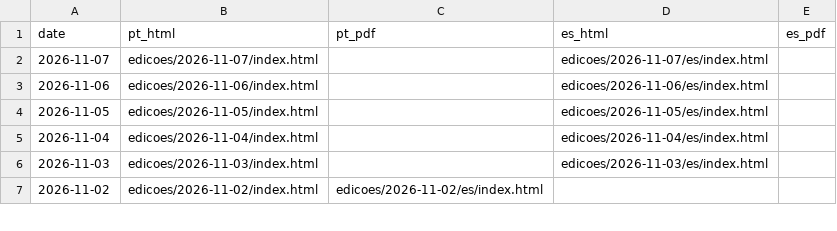
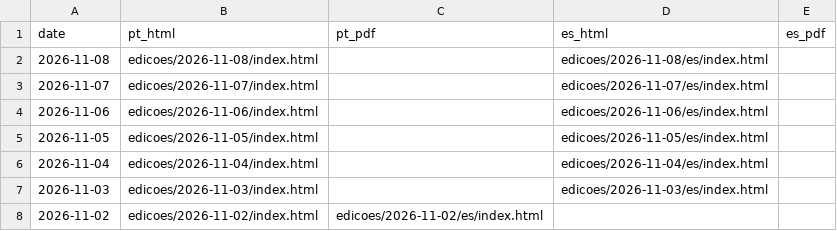
Before and after one commit to Panoramamobilidade/Panoramamobilidade.github.io, a CSV file: arquivos/clippings_index.csv, drawn as a sheet; only a part is shown.

```diff
--- a/arquivos/clippings_index.csv
+++ b/arquivos/clippings_index.csv
@@ -1,2 +1,3 @@
 date,pt_html,pt_pdf,es_html,es_pdf
+2026-11-08,edicoes/2026-11-08/index.html,,edicoes/2026-11-08/es/index.html,
 2026-11-07,edicoes/2026-11-07/index.html,,edicoes/2026-11-07/es/index.html,
```
Also changed, not shown: 7 other files.
